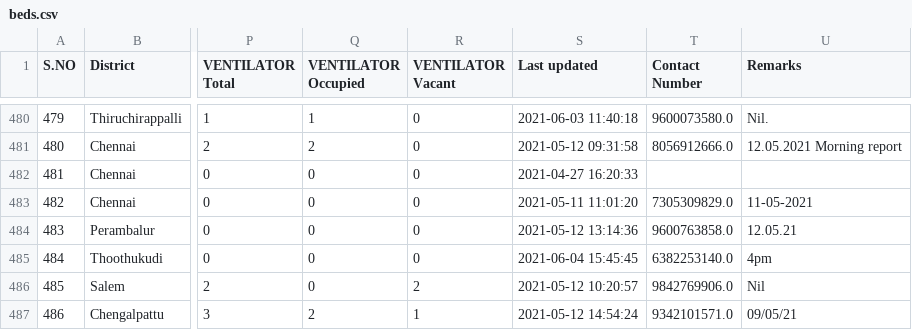
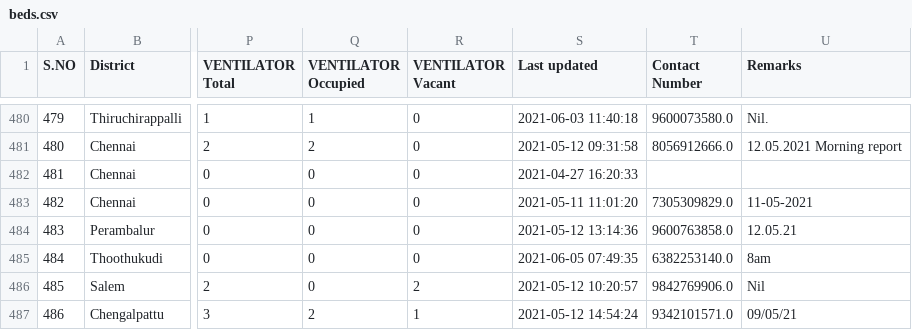
Before and after one commit to stopcoronatn/stopcoronatn.github.io, a CSV file: data/beds.csv, drawn as a sheet; only a part is shown, gaps mark what is left out; the diff covers the shown part only; the diff names each change by its address in the sheet, - before the commit and + after, or states it on an @@ line.

```diff
--- a/data/beds.csv
+++ b/data/beds.csv
-S485 (Last updated): 2021-06-04 15:45:45
+S485 (Last updated): 2021-06-05 07:49:35
-U485 (Remarks): 4pm
+U485 (Remarks): 8am
```
Also changed, not shown: 78 edited cells elsewhere in this file.
